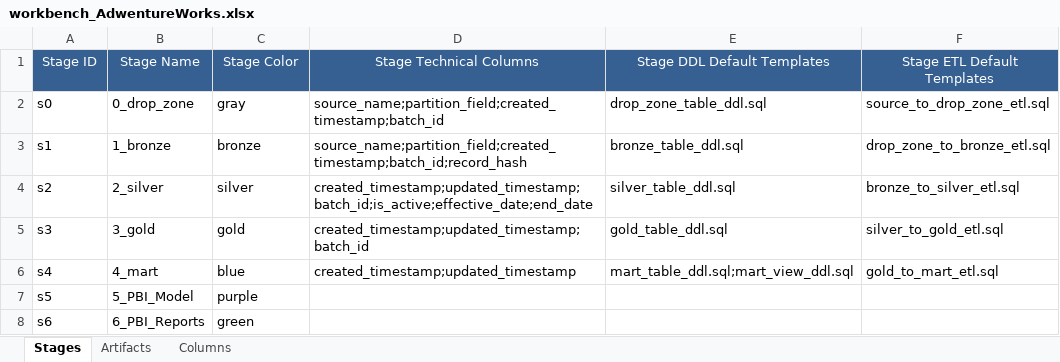
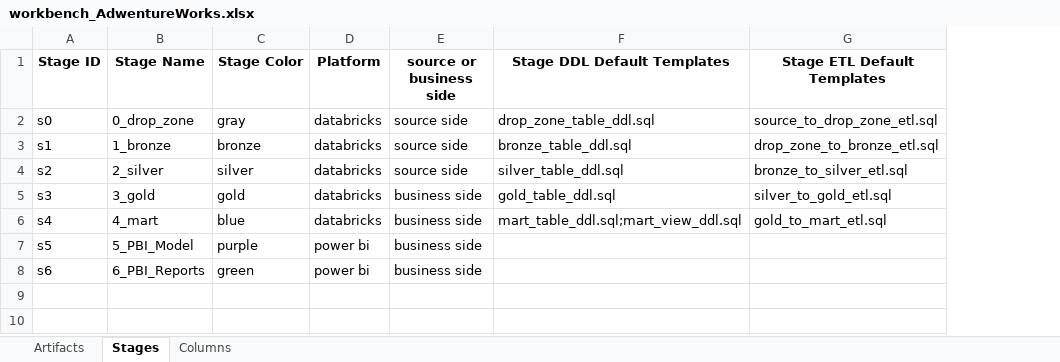
Before and after one commit to dwhbiAdmin/DWH_Creator, an Excel workbook: _DWH_Projects/Project_AdwentureWorks/2_workbench/workbench_AdwentureWorks.xlsx, sheet Stages, drawn as a sheet; values as stored, in another font and other column widths than the file's, no borders; table styles not drawn; removed rows and columns are numbered as before the commit, all else as after; the diff names each change by its address in the sheet, - before the commit and + after, or states it on an @@ line.

Commit message:
fix: Update workbook with unique column IDs and remove test files
- Applied globally unique column IDs to AdventureWorks workbook
- Removed temporary test files
- Workbook now contains 108 columns with unique IDs (c1-c108)
- All columns properly ordered by hierarchy

```diff
--- a/_DWH_Projects/Project_AdwentureWorks/2_workbench/workbench_AdwentureWorks.xlsx (sheet Stages)
+++ b/_DWH_Projects/Project_AdwentureWorks/2_workbench/workbench_AdwentureWorks.xlsx (sheet Stages)
@@ sheet tab order changed: Artifacts | Stages | Columns @@
-column D (Stage Technical Columns), rows 2-6: source_name;partition_field;created_timestamp;batch_id | source_name;partition_field;created_timestamp;batch_id;record_hash | created_timestamp;updated_timestamp;batch_id;is_active;effective_date;end_date | created_timestamp;updated_timestamp;batch_id | created_timestamp;updated_timestamp
+column D (Platform), rows 2-8: databricks | databricks | databricks | databricks | databricks | power bi | power bi
+column E (source or business side), rows 2-8: source side | source side | source side | business side | business side | business side | business side
@@ A1:C1 fill: #366092 → none, bold: off → on, text colour: #FFFFFF → black @@
@@ F1:G1 fill: #366092 → none, bold: off → on, text colour: #FFFFFF → black @@
```
Also changed, not shown: sheet Columns, sheet Artifacts, 1 other file.
